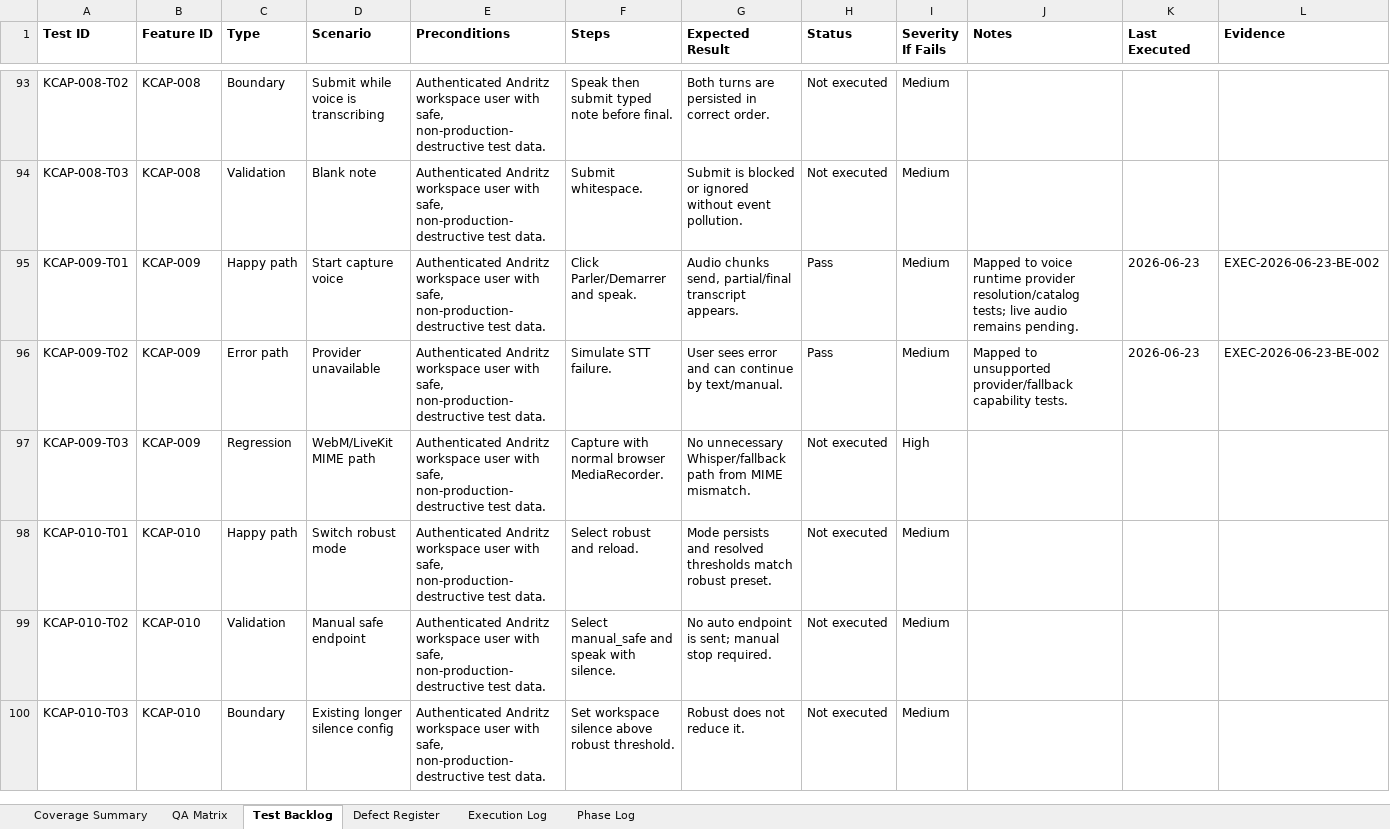
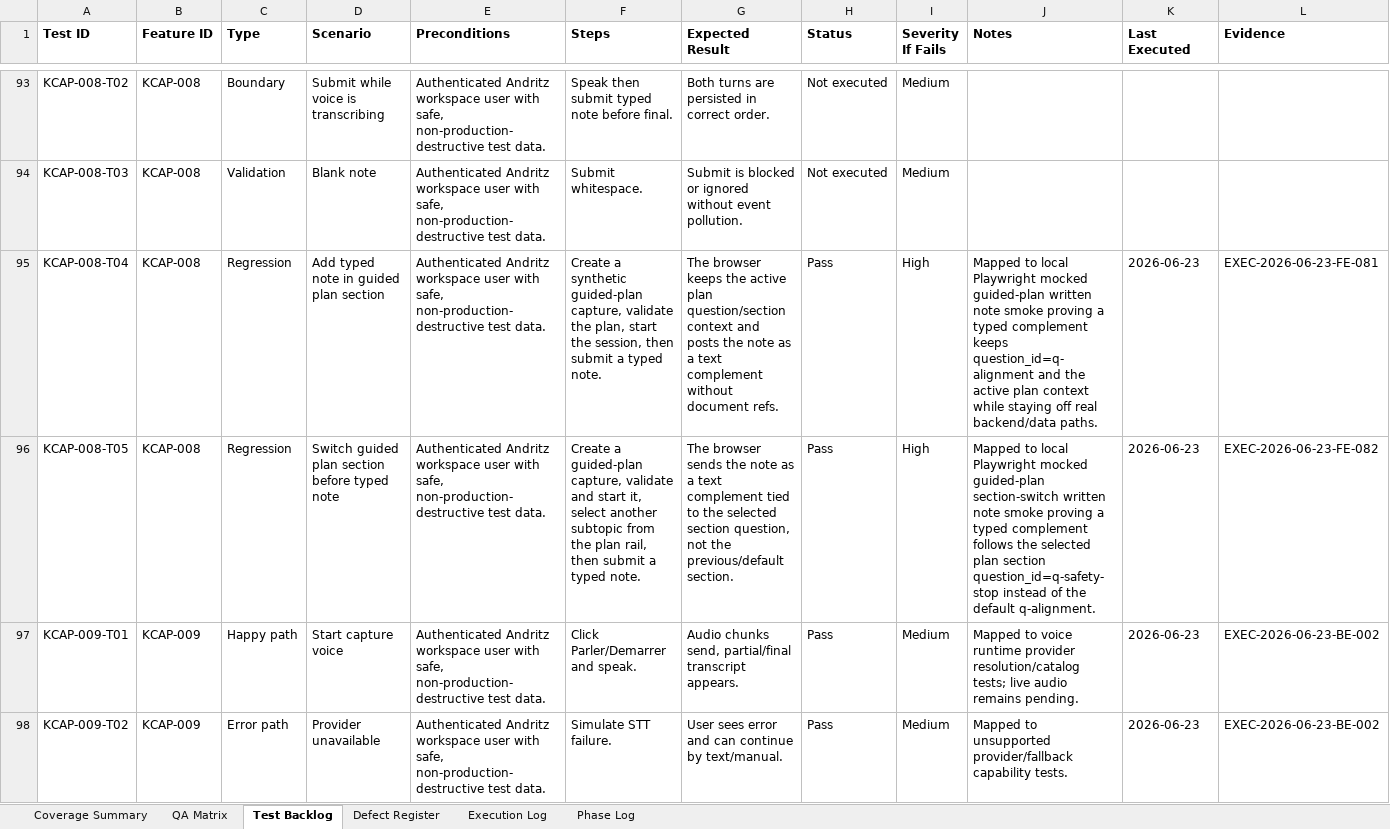
Before and after one commit to tishacian/hyusai, an Excel workbook: outputs/019edc68-andritz-qa/andritz_qa_matrix.xlsx, sheet Test Backlog, drawn as a sheet; only a part is shown, gaps mark what is left out; the shorter side is filled out with more unchanged rows; values as stored, in another font and other column widths than the file's, no borders; the diff names each change by its address in the sheet, - before the commit and + after, or states it on an @@ line.

Commit message:
test(andritz): cover guided capture section switch

```diff
--- a/outputs/019edc68-andritz-qa/andritz_qa_matrix.xlsx (sheet Test Backlog)
+++ b/outputs/019edc68-andritz-qa/andritz_qa_matrix.xlsx (sheet Test Backlog)
+row 95: KCAP-008-T04 | KCAP-008 | Regression | Add typed note in guided plan section | Authenticated Andritz workspace user with safe, non-production-destructive test data. | Create a synthetic guided-plan capture, validate the plan, start the session, then submit a typed note. | The browser keeps the active plan question/section context and posts the note as a text complement without document refs. | Pass | High | Mapped to local Playwright mocked guided-plan written note smoke proving a typed complement keeps question_id=q-alignment and the active plan context while staying off real backend/data paths. | 2026-06-23 | EXEC-2026-06-23-FE-081
+row 96: KCAP-008-T05 | KCAP-008 | Regression | Switch guided plan section before typed note | Authenticated Andritz workspace user with safe, non-production-destructive test data. | Create a guided-plan capture, validate and start it, select another subtopic from the plan rail, then submit a typed note. | The browser sends the note as a text complement tied to the selected section question, not the previous/default section. | Pass | High | Mapped to local Playwright mocked guided-plan section-switch written note smoke proving a typed complement follows the selected plan section question_id=q-safety-stop instead of the default q-alignment. | 2026-06-23 | EXEC-2026-06-23-FE-082
```
Also changed, not shown: sheet Execution Log, sheet Phase Log, sheet Coverage Summary, sheet QA Matrix, 7 other files.
